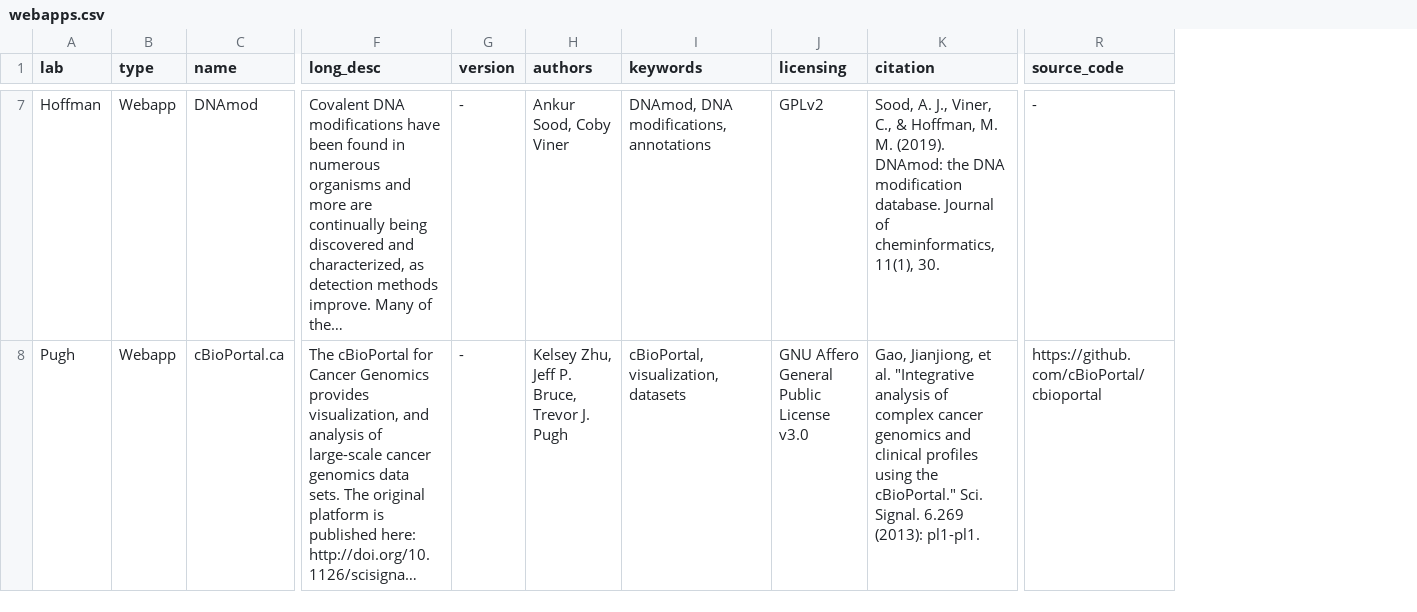
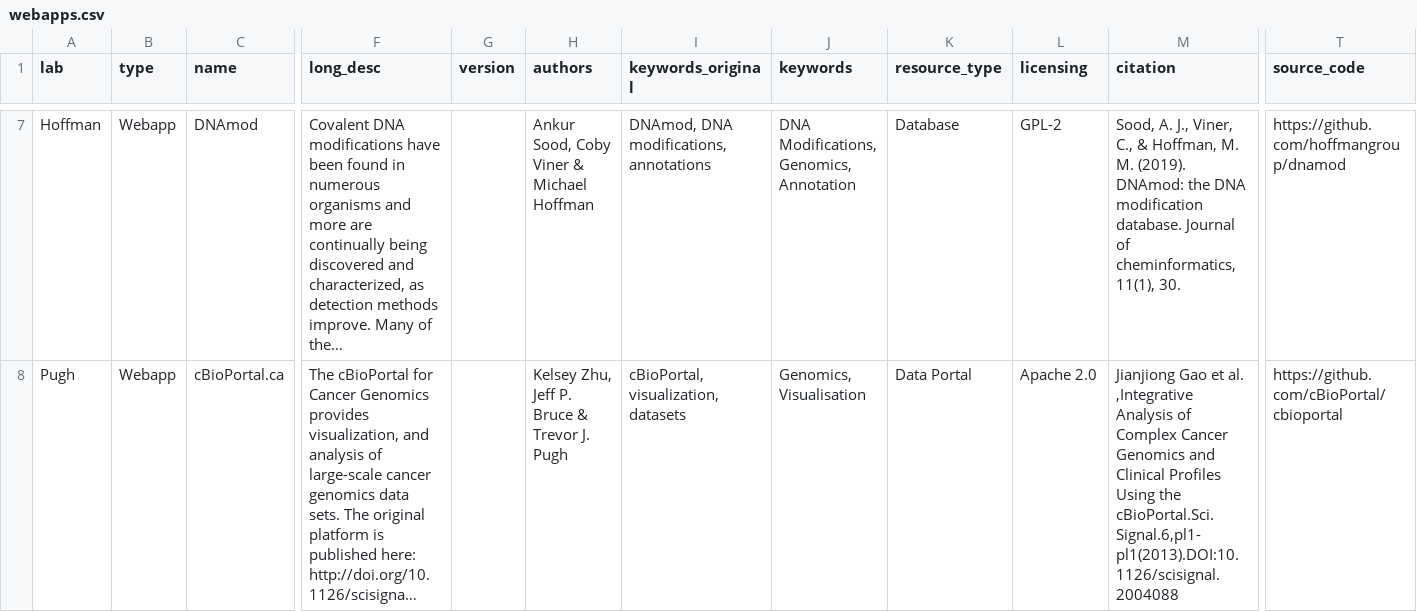
Before and after one commit to cbmp/cbmp, a CSV file: src/data/webapps.csv, drawn as a sheet; only a part is shown, gaps mark what is left out; long unchanged cells end in …; addresses are those after the commit; the diff covers the shown part only; the diff names each change by its address in the sheet, - before the commit and + after, or states it on an @@ line.

```diff
--- a/src/data/webapps.csv
+++ b/src/data/webapps.csv
+column J (keywords), rows 7-8: DNA Modifications, Genomics, Annotation | Genomics, Visualisation
+column K (resource_type), rows 7-8: Database | Data Portal
-I1: keywords
+I1: keywords_original
-G7:G8 (version): -
+G7:G8 (version): (empty)
-H7 (authors): Ankur Sood, Coby Viner
+H7 (authors): Ankur Sood, Coby Viner & Michael Hoffman
-L7 (licensing): GPLv2
+L7 (licensing): GPL-2
-T7 (source_code): -
+T7 (source_code): https://github.com/hoffmangroup/dnamod
-H8 (authors): Kelsey Zhu, Jeff P. Bruce, Trevor J. Pugh
+H8 (authors): Kelsey Zhu, Jeff P. Bruce & Trevor J. Pugh
-L8 (licensing): GNU Affero General Public License v3.0
+L8 (licensing): Apache 2.0
-M8 (citation): Gao, Jianjiong, et al. "Integrative analysis of complex cancer genomics and clinical profiles using the cBioPortal." Sci. Signal. 6.269 (2013): pl1-pl1.
+M8 (citation): Jianjiong Gao et al. ,Integrative Analysis of Complex Cancer Genomics and Clinical Profiles Using the cBioPortal.Sci. Signal.6,pl1-pl1(2013).DOI:10.1126/scisignal.2004088
```
Also changed, not shown: 58 edited cells elsewhere in this file, 3 other files.
